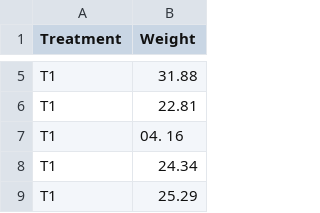
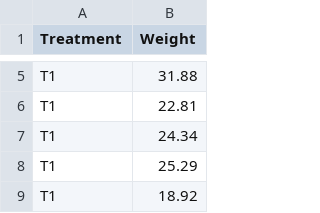
Before and after one commit to aris-zoleta/aerobic, a CSV file: letuce_weight.csv, drawn as a sheet; only a part is shown, gaps mark what is left out; the shorter side is filled out with more unchanged rows.

Commit message:
Add files via upload

```diff
--- a/letuce_weight.csv
+++ b/letuce_weight.csv
@@ -6,3 +6,2 @@ T1,31.88
 T1,22.81
-T1,04. 16
 T1,24.34
```
